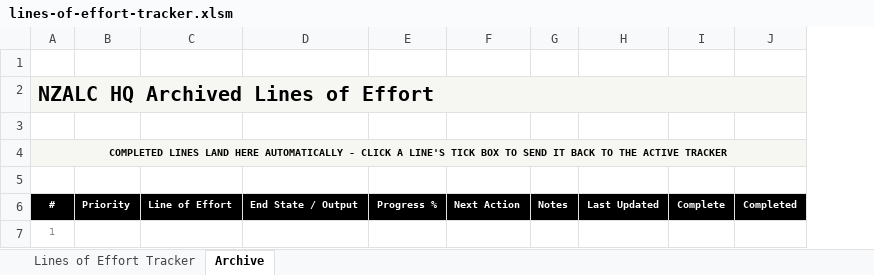
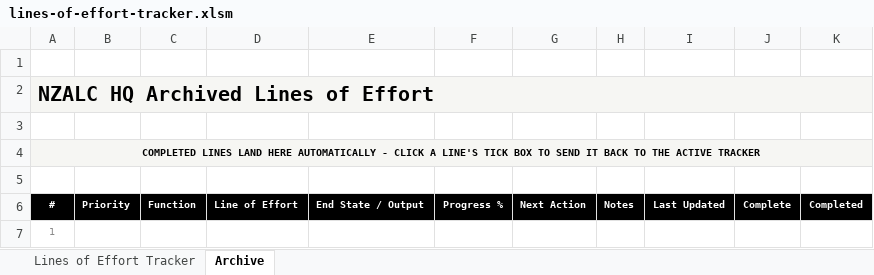
Before and after one commit to TacEdge/PUP, an Excel workbook: output/lines-of-effort-tracker.xlsm, sheet Archive, drawn as a sheet; values as stored, in another font and other column widths than the file's, no borders; conditional formats and table styles not drawn; the diff names each change by its address in the sheet, - before the commit and + after, or states it on an @@ line.

```diff
--- a/output/lines-of-effort-tracker.xlsm (sheet Archive)
+++ b/output/lines-of-effort-tracker.xlsm (sheet Archive)
+column C, row 6: Function
```
Also changed, not shown: sheet Lines of Effort Tracker, 1 other file.
